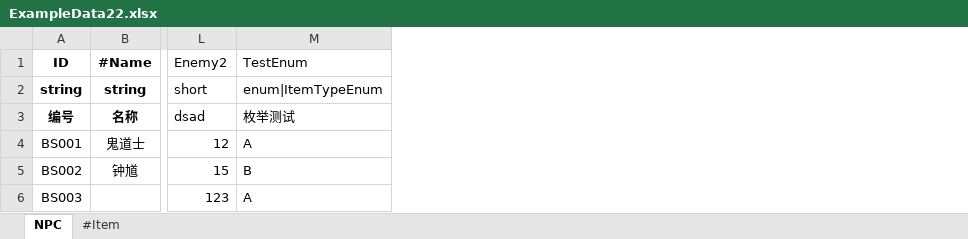
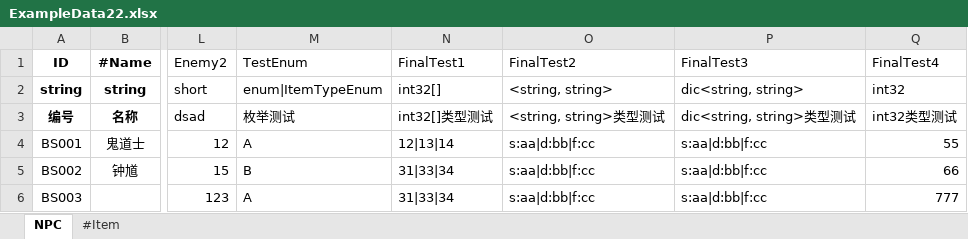
Before and after one commit to weizifen/ExcelToJson, an Excel workbook: Assets/Excel/ExampleData22.xlsx, sheet NPC, drawn as a sheet; only a part is shown, gaps mark what is left out; values as stored, in another font and other column widths than the file's, no borders; the diff names each change by its address in the sheet, - before the commit and + after, or states it on an @@ line.

```diff
--- a/Assets/Excel/ExampleData22.xlsx (sheet NPC)
+++ b/Assets/Excel/ExampleData22.xlsx (sheet NPC)
+column N (FinalTest1), rows 2-6: int32[] | int32[]类型测试 | 12|13|14 | 31|33|34 | 31|33|34
+column O (FinalTest2), rows 2-6: <string, string> | <string, string>类型测试 | s:aa|d:bb|f:cc | s:aa|d:bb|f:cc | s:aa|d:bb|f:cc
+column P (FinalTest3), rows 2-6: dic<string, string> | dic<string, string>类型测试 | s:aa|d:bb|f:cc | s:aa|d:bb|f:cc | s:aa|d:bb|f:cc
+column Q (FinalTest4), rows 2-6: int32 | int32类型测试 | 55 | 66 | 777
```
Also changed, not shown: 6 other files.
